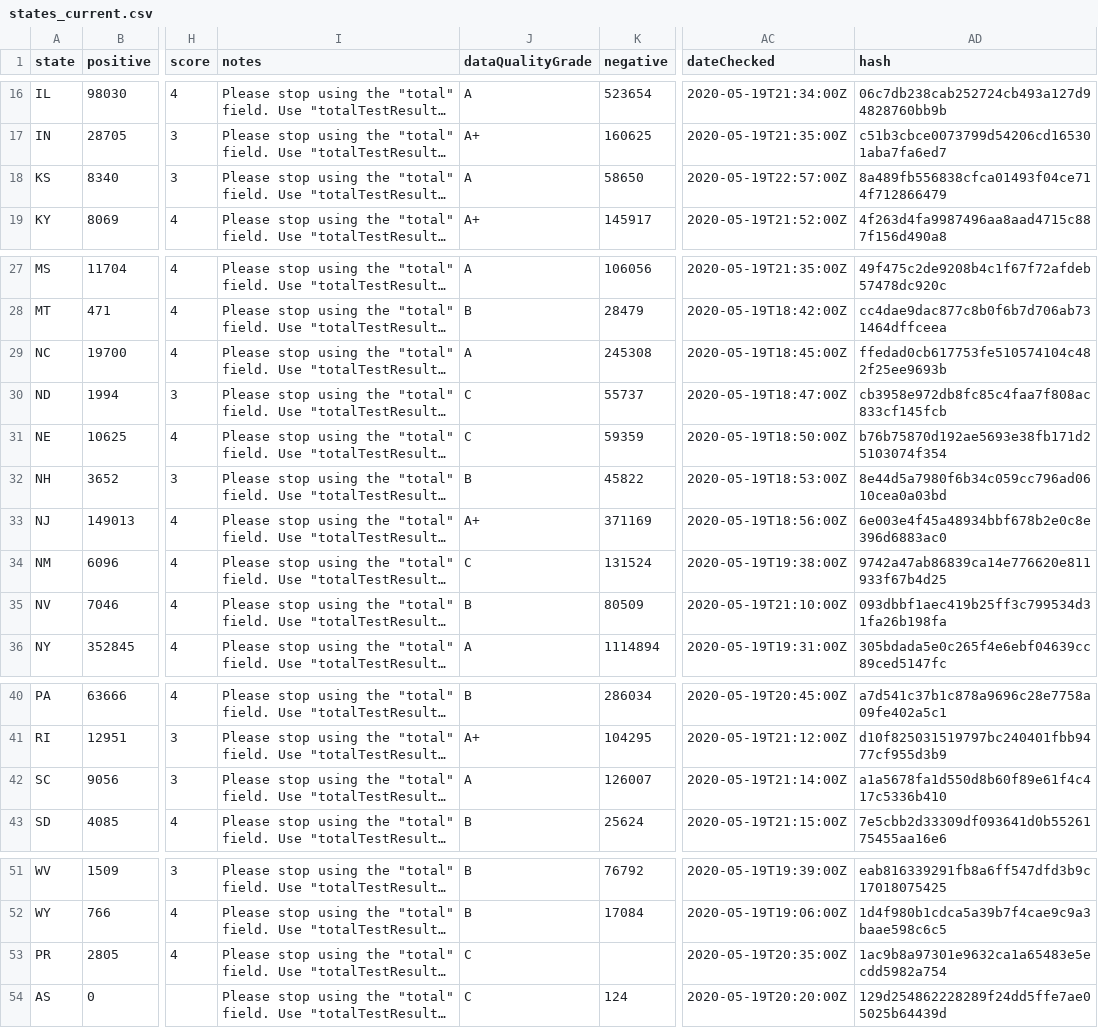
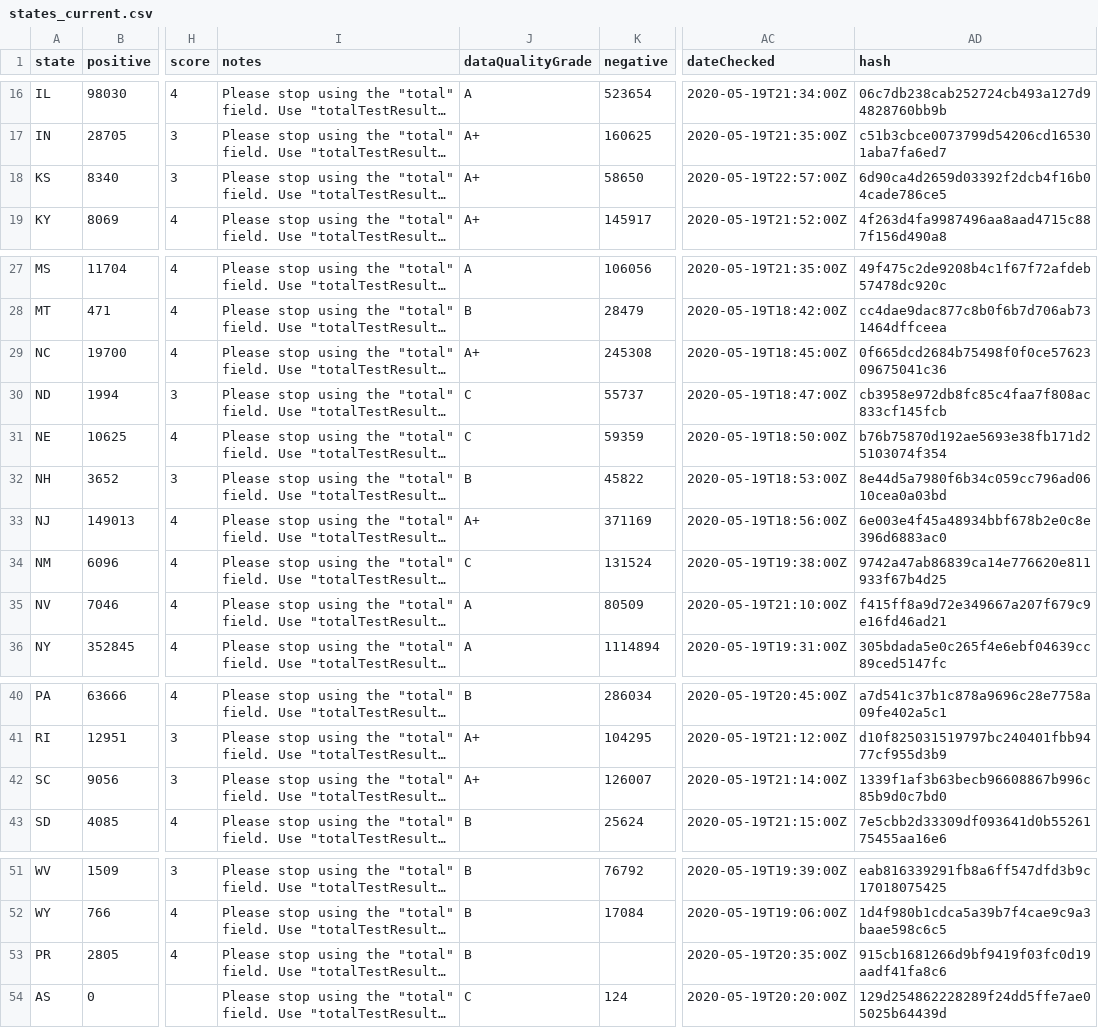
Before and after one commit to thoo/covid-tracking-data, a CSV file: data/states_current.csv, drawn as a sheet; only a part is shown, gaps mark what is left out; long unchanged cells end in …; the diff names each change by its address in the sheet, - before the commit and + after, or states it on an @@ line.

```diff
--- a/data/states_current.csv
+++ b/data/states_current.csv
-J18 (dataQualityGrade): A
+J18 (dataQualityGrade): A+
-AD18 (hash): 8a489fb556838cfca01493f04ce714f712866479
+AD18 (hash): 6d90ca4d2659d03392f2dcb4f16b04cade786ce5
-J29 (dataQualityGrade): A
+J29 (dataQualityGrade): A+
-AD29 (hash): ffedad0cb617753fe510574104c482f25ee9693b
+AD29 (hash): 0f665dcd2684b75498f0f0ce5762309675041c36
-J35 (dataQualityGrade): B
+J35 (dataQualityGrade): A
-AD35 (hash): 093dbbf1aec419b25ff3c799534d31fa26b198fa
+AD35 (hash): f415ff8a9d72e349667a207f679c9e16fd46ad21
-J42 (dataQualityGrade): A
+J42 (dataQualityGrade): A+
-AD42 (hash): a1a5678fa1d550d8b60f89e61f4c417c5336b410
+AD42 (hash): 1339f1af3b63becb96608867b996c85b9d0c7bd0
-J53 (dataQualityGrade): C
+J53 (dataQualityGrade): B
-AD53 (hash): 1ac9b8a97301e9632ca1a65483e5ecdd5982a754
+AD53 (hash): 915cb1681266d9bf9419f03fc0d19aadf41fa8c6
```
